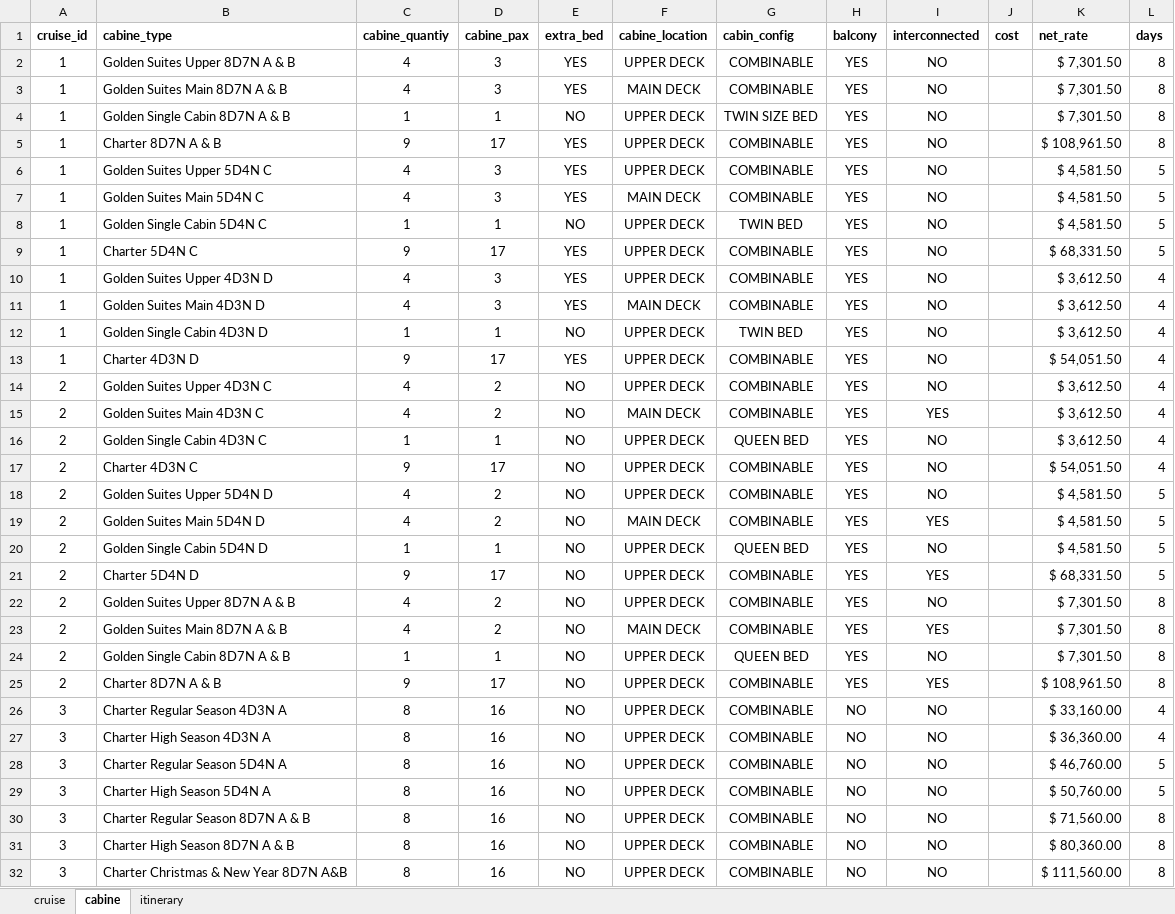
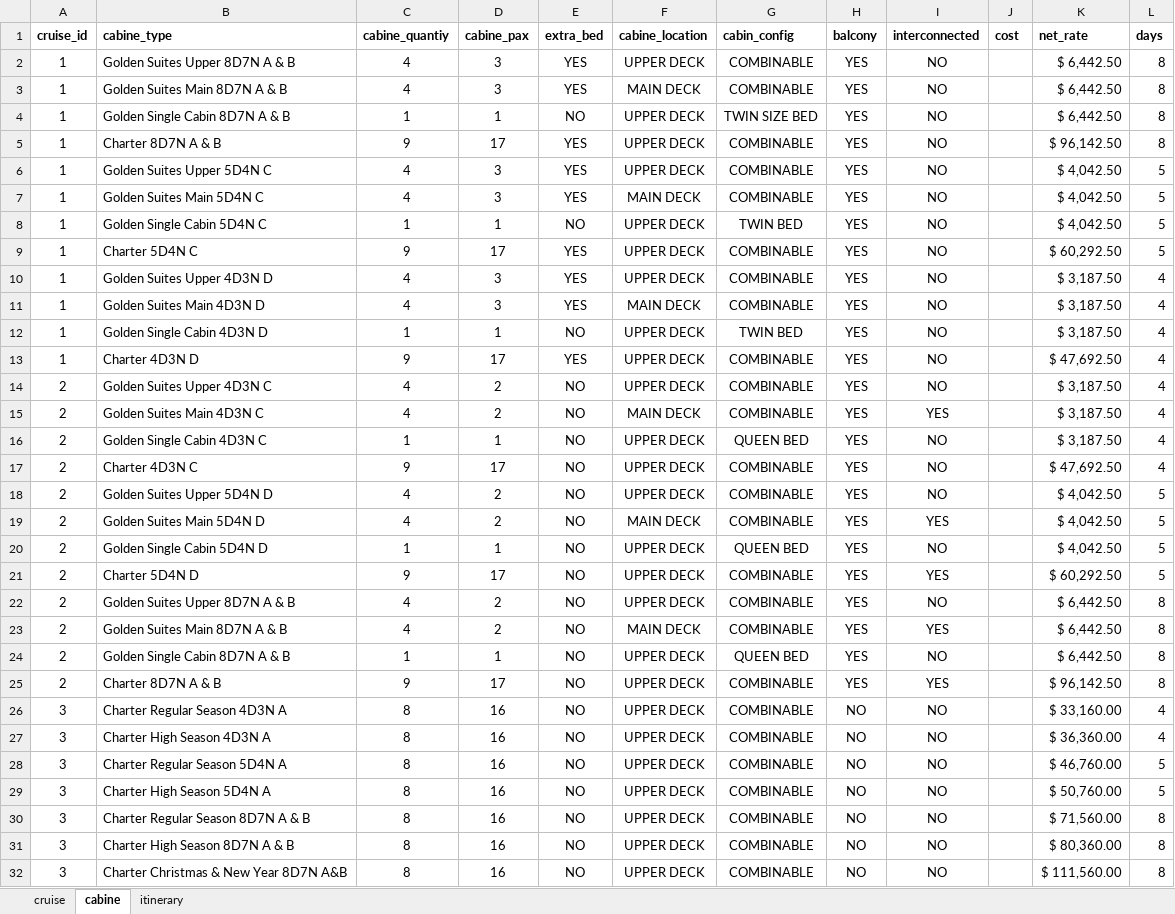
Before and after one commit to navertechco/crs_be, an Excel workbook: service/src/infra/web/static/uploads/cruises2.xlsx, sheet cabine, drawn as a sheet; only a part is shown; values as stored, in another font and other column widths than the file's, no borders; the diff names each change by its address in the sheet, - before the commit and + after, or states it on an @@ line.

```diff
--- a/service/src/infra/web/static/uploads/cruises2.xlsx (sheet cabine)
+++ b/service/src/infra/web/static/uploads/cruises2.xlsx (sheet cabine)
-K2:K4 (net_rate): $ 7,301.50
+K2:K4 (net_rate): $ 6,442.50
-K5 (net_rate): $ 108,961.50
+K5 (net_rate): $ 96,142.50
-K6:K8 (net_rate): $ 4,581.50
+K6:K8 (net_rate): $ 4,042.50
-K9 (net_rate): $ 68,331.50
+K9 (net_rate): $ 60,292.50
-K10:K12 (net_rate): $ 3,612.50
+K10:K12 (net_rate): $ 3,187.50
-K13 (net_rate): $ 54,051.50
+K13 (net_rate): $ 47,692.50
-K14:K16 (net_rate): $ 3,612.50
+K14:K16 (net_rate): $ 3,187.50
-K17 (net_rate): $ 54,051.50
+K17 (net_rate): $ 47,692.50
-K18:K20 (net_rate): $ 4,581.50
+K18:K20 (net_rate): $ 4,042.50
-K21 (net_rate): $ 68,331.50
+K21 (net_rate): $ 60,292.50
-K22:K24 (net_rate): $ 7,301.50
+K22:K24 (net_rate): $ 6,442.50
-K25 (net_rate): $ 108,961.50
+K25 (net_rate): $ 96,142.50
```
Also changed, not shown: sheet itinerary, sheet cruise, 11 other files.
